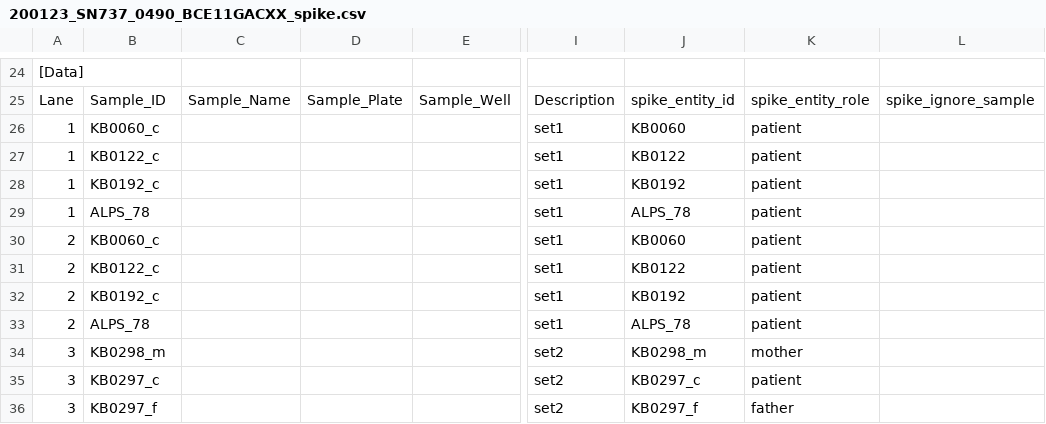
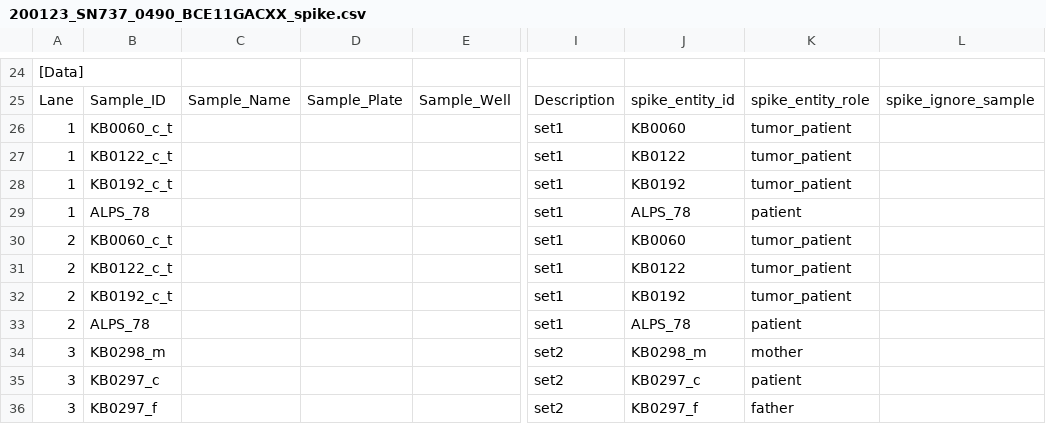
Before and after one commit to sjanssen2/spike, a CSV file: data/samplesheets/200123_SN737_0490_BCE11GACXX_spike.csv, drawn as a sheet; only a part is shown, gaps mark what is left out; the diff names each change by its address in the sheet, - before the commit and + after, or states it on an @@ line.

Commit message:
tumor_patient samples
 those are NOT germline samples but the tumor samples, belonging to the respective germline samples.
Please name them KB0060_c_tumor, KB0122_c_tumor and KB0192_c_tumor.

```diff
--- a/data/samplesheets/200123_SN737_0490_BCE11GACXX_spike.csv
+++ b/data/samplesheets/200123_SN737_0490_BCE11GACXX_spike.csv
-B26: KB0060_c
+B26: KB0060_c_t
-K26:K28: patient
+K26:K28: tumor_patient
-B27: KB0122_c
+B27: KB0122_c_t
-B28: KB0192_c
+B28: KB0192_c_t
-B30: KB0060_c
+B30: KB0060_c_t
-K30:K32: patient
+K30:K32: tumor_patient
-B31: KB0122_c
+B31: KB0122_c_t
-B32: KB0192_c
+B32: KB0192_c_t
```
